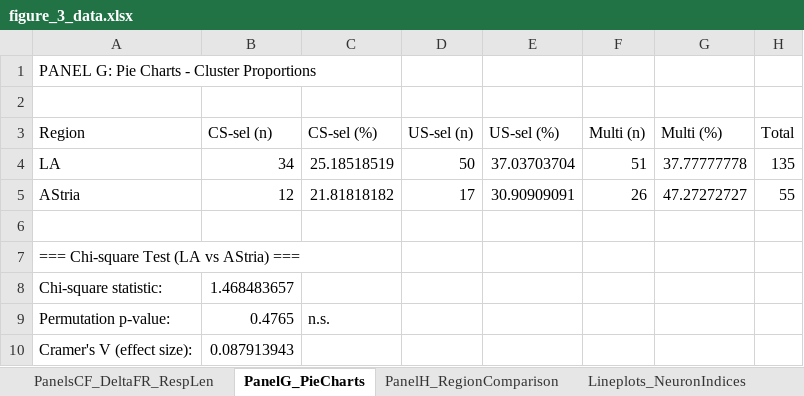
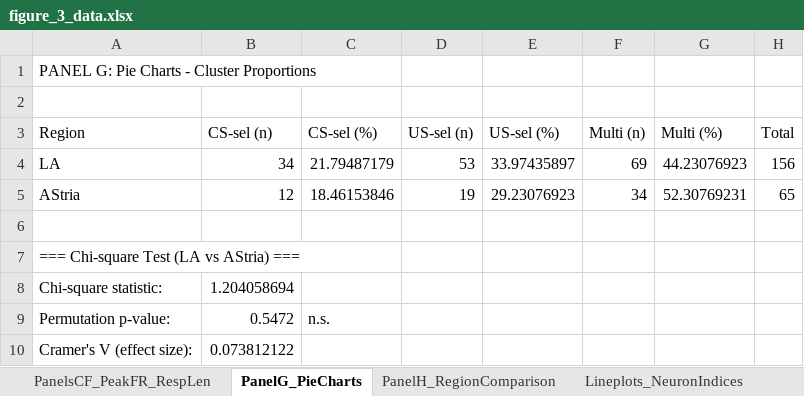
Before and after one commit to DaniMagyar/data_analysis, an Excel workbook: BAfc_claude_code/figures/figure_3/figure_3_data.xlsx, sheet PanelG_PieCharts, drawn as a sheet; values as stored, in another font and other column widths than the file's, no borders; the diff names each change by its address in the sheet, - before the commit and + after, or states it on an @@ line.

```diff
--- a/BAfc_claude_code/figures/figure_3/figure_3_data.xlsx (sheet PanelG_PieCharts)
+++ b/BAfc_claude_code/figures/figure_3/figure_3_data.xlsx (sheet PanelG_PieCharts)
-sheet tab: PanelsCF_DeltaFR_RespLen
+sheet tab: PanelsCF_PeakFR_RespLen
-C4 (CS-sel (%)): 25.18518519
+C4 (CS-sel (%)): 21.79487179
-D4 (US-sel (n)): 50
+D4 (US-sel (n)): 53
-E4 (US-sel (%)): 37.03703704
+E4 (US-sel (%)): 33.97435897
-F4 (Multi (n)): 51
+F4 (Multi (n)): 69
-G4 (Multi (%)): 37.77777778
+G4 (Multi (%)): 44.23076923
-H4 (Total): 135
+H4 (Total): 156
-C5 (CS-sel (%)): 21.81818182
+C5 (CS-sel (%)): 18.46153846
-D5 (US-sel (n)): 17
+D5 (US-sel (n)): 19
-E5 (US-sel (%)): 30.90909091
+E5 (US-sel (%)): 29.23076923
-F5 (Multi (n)): 26
+F5 (Multi (n)): 34
-G5 (Multi (%)): 47.27272727
+G5 (Multi (%)): 52.30769231
-H5 (Total): 55
+H5 (Total): 65
-B8 (CS-sel (n)): 1.468483657
+B8 (CS-sel (n)): 1.204058694
-B9 (CS-sel (n)): 0.4765
+B9 (CS-sel (n)): 0.5472
-B10 (CS-sel (n)): 0.087913943
+B10 (CS-sel (n)): 0.073812122
```
Also changed, not shown: sheet RawData_RegionComparison, sheet RawData_PeakFR_RespLen, sheet PanelsCF_PeakFR_RespLen, sheet Lineplots_NeuronIndices, sheet PanelH_RegionComparison, other sheet tabs, BAfc_claude_code/figures/figure_4/figure_4_data.xlsx, 52 other files.
